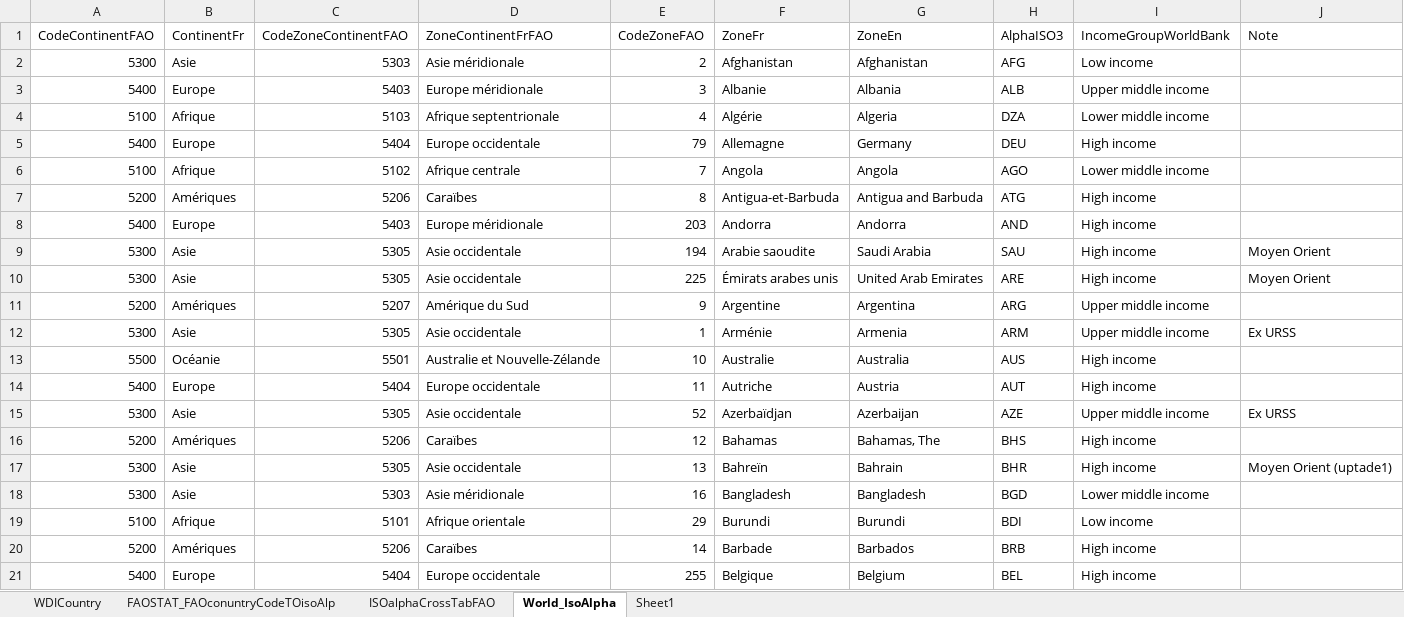
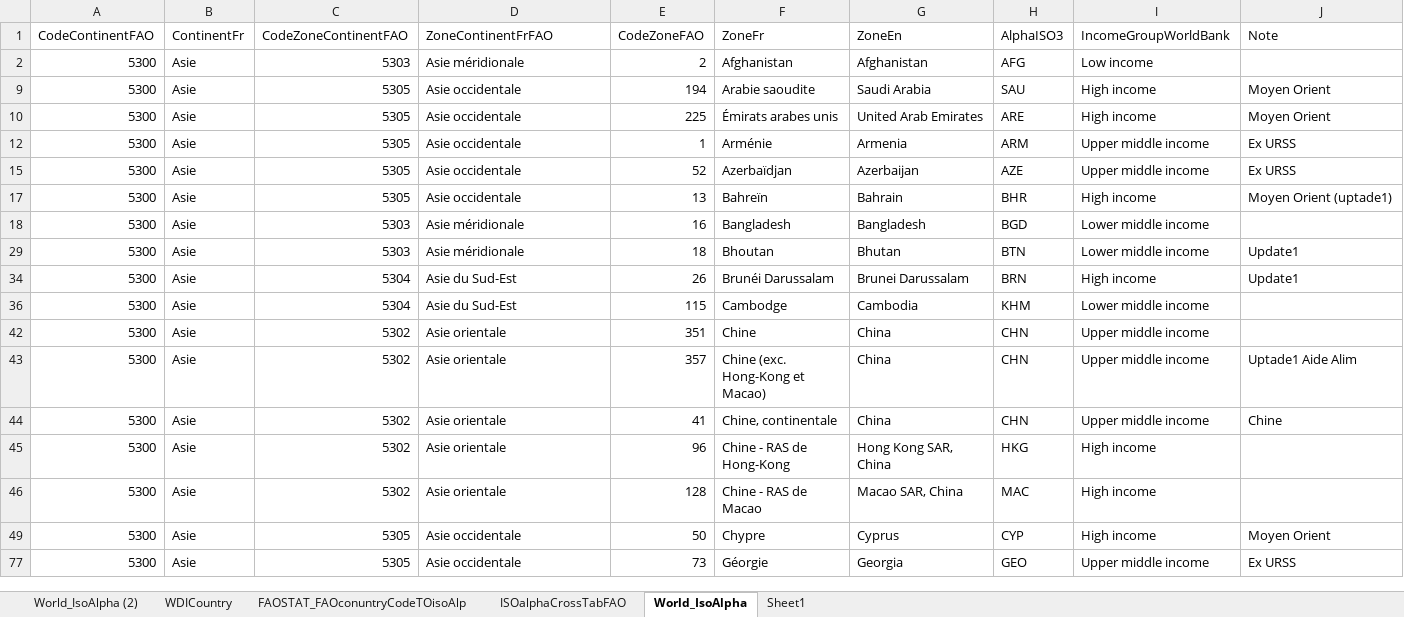
Before and after one commit to vincent-arese/OC-P08, an Excel workbook: OpenData/IsoAlpha/ISOAlphaContryCrossTable.xlsx, sheet World_IsoAlpha, drawn as a sheet; only a part is shown; the shorter side is filled out with more unchanged rows; values as stored, in another font and other column widths than the file's, no borders; table styles not drawn; the diff covers the shown part only; the diff names each change by its address in the sheet, - before the commit and + after, or states it on an @@ line.

```diff
--- a/OpenData/IsoAlpha/ISOAlphaContryCrossTable.xlsx (sheet World_IsoAlpha)
+++ b/OpenData/IsoAlpha/ISOAlphaContryCrossTable.xlsx (sheet World_IsoAlpha)
+sheet tab: World_IsoAlpha (2)
-row 3: 5400 | Europe | 5403 | Europe méridionale | 3 | Albanie | Albania | ALB | Upper middle income
-row 4: 5100 | Afrique | 5103 | Afrique septentrionale | 4 | Algérie | Algeria | DZA | Lower middle income
@@ row 5 hidden: 5400 | Europe | 5404 | Europe occidentale | 79 | Allemagne | Germany | DEU | High income @@
-row 6: 5100 | Afrique | 5102 | Afrique centrale | 7 | Angola | Angola | AGO | Lower middle income
-row 7: 5200 | Amériques | 5206 | Caraïbes | 8 | Antigua-et-Barbuda | Antigua and Barbuda | ATG | High income
-row 8: 5400 | Europe | 5403 | Europe méridionale | 203 | Andorra | Andorra | AND | High income
-row 11: 5200 | Amériques | 5207 | Amérique du Sud | 9 | Argentine | Argentina | ARG | Upper middle income
@@ row 13 hidden: 5500 | Océanie | 5501 | Australie et Nouvelle-Zélande | 10 | Australie | Australia | AUS | High income @@
@@ row 14 hidden: 5400 | Europe | 5404 | Europe occidentale | 11 | Autriche | Austria | AUT | High income @@
-row 16: 5200 | Amériques | 5206 | Caraïbes | 12 | Bahamas | Bahamas, The | BHS | High income
-row 19: 5100 | Afrique | 5101 | Afrique orientale | 29 | Burundi | Burundi | BDI | Low income
-row 20: 5200 | Amériques | 5206 | Caraïbes | 14 | Barbade | Barbados | BRB | High income
@@ row 21 hidden: 5400 | Europe | 5404 | Europe occidentale | 255 | Belgique | Belgium | BEL | High income @@
```
Also changed, not shown: 137 removed rows, 30 hidden or unhidden rows and 1 edited cell elsewhere in this sheet, sheet WDICountry, hidden cells, 1 other file.
